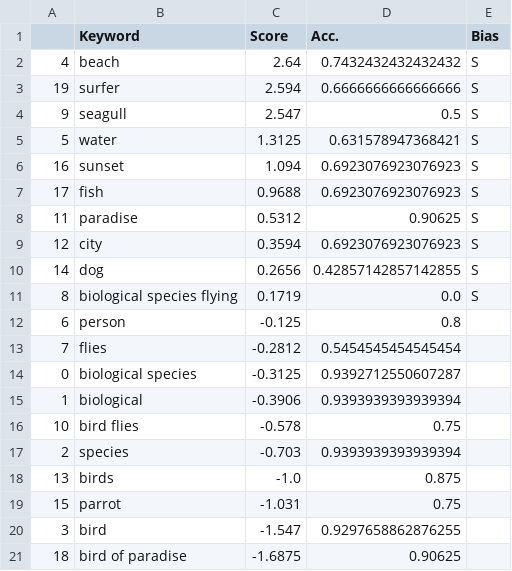
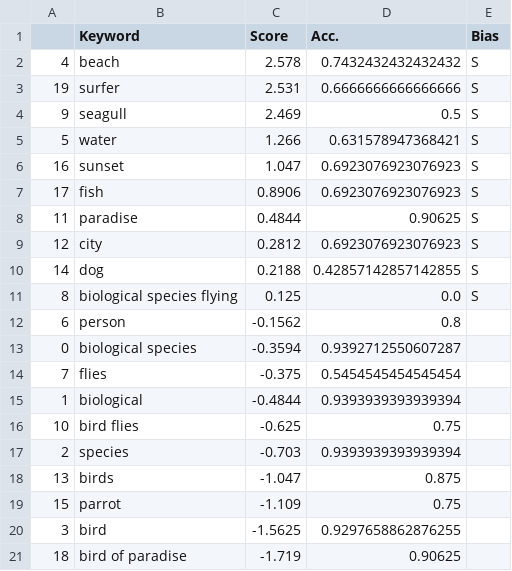
Before and after one commit to Mattioo7/Bias-2-Text, a CSV file: diff/waterbird_best_model_Waterbirds_erm_landbird.csv, drawn as a sheet.

```diff
--- a/diff/waterbird_best_model_Waterbirds_erm_landbird.csv
+++ b/diff/waterbird_best_model_Waterbirds_erm_landbird.csv
@@ -1,21 +1,21 @@
 ,Keyword,Score,Acc.,Bias
-4,beach,2.64,0.7432432432432432,S
-19,surfer,2.594,0.6666666666666666,S
-9,seagull,2.547,0.5,S
-5,water,1.3125,0.631578947368421,S
-16,sunset,1.094,0.6923076923076923,S
-17,fish,0.9688,0.6923076923076923,S
-11,paradise,0.5312,0.90625,S
-12,city,0.3594,0.6923076923076923,S
-14,dog,0.2656,0.42857142857142855,S
-8,biological species flying,0.1719,0.0,S
-6,person,-0.125,0.8,
-7,flies,-0.2812,0.5454545454545454,
-0,biological species,-0.3125,0.9392712550607287,
-1,biological,-0.3906,0.9393939393939394,
-10,bird flies,-0.578,0.75,
+4,beach,2.578,0.7432432432432432,S
+19,surfer,2.531,0.6666666666666666,S
+9,seagull,2.469,0.5,S
+5,water,1.266,0.631578947368421,S
+16,sunset,1.047,0.6923076923076923,S
+17,fish,0.8906,0.6923076923076923,S
+11,paradise,0.4844,0.90625,S
+12,city,0.2812,0.6923076923076923,S
+14,dog,0.2188,0.42857142857142855,S
+8,biological species flying,0.125,0.0,S
+6,person,-0.1562,0.8,
+0,biological species,-0.3594,0.9392712550607287,
+7,flies,-0.375,0.5454545454545454,
+1,biological,-0.4844,0.9393939393939394,
+10,bird flies,-0.625,0.75,
 2,species,-0.703,0.9393939393939394,
-13,birds,-1.0,0.875,
-15,parrot,-1.031,0.75,
-3,bird,-1.547,0.9297658862876255,
-18,bird of paradise,-1.6875,0.90625,
+13,birds,-1.047,0.875,
+15,parrot,-1.109,0.75,
+3,bird,-1.5625,0.9297658862876255,
+18,bird of paradise,-1.719,0.90625,
```
Also changed, not shown: diff/waterbird_best_model_Waterbirds_erm_waterbird.csv, 3 other files.
